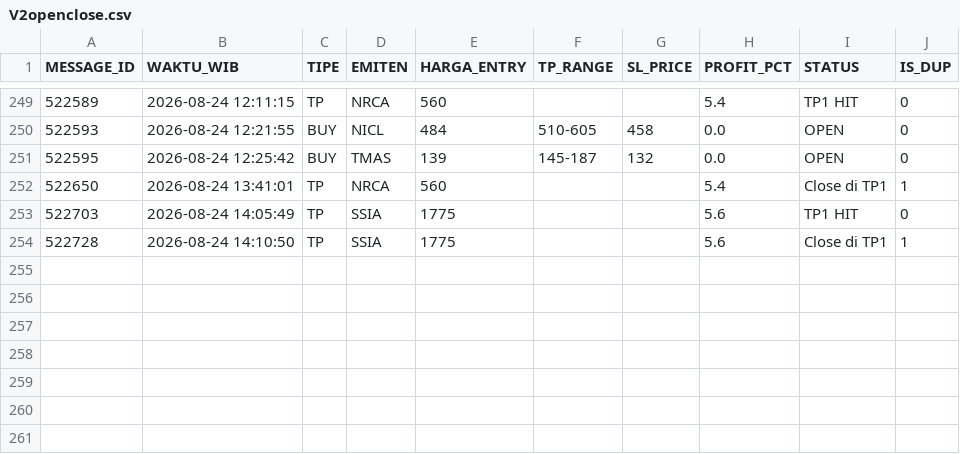
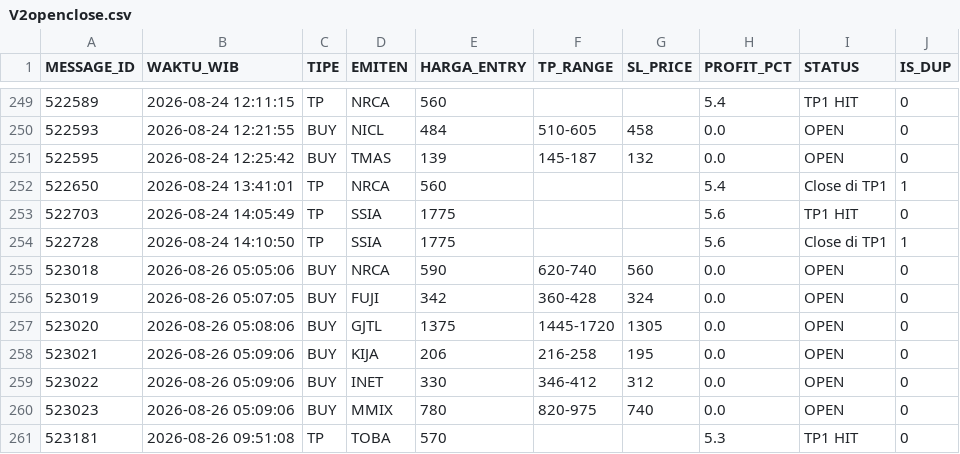
Before and after one commit to illusixTri/dashboard-rla, a CSV file: V2openclose.csv, drawn as a sheet; only a part is shown, gaps mark what is left out; the diff names each change by its address in the sheet, - before the commit and + after, or states it on an @@ line.

```diff
--- a/V2openclose.csv
+++ b/V2openclose.csv
+row 255: 523018 | 2026-08-26 05:05:06 | BUY | NRCA | 590 | 620-740 | 560 | 0.0 | OPEN | 0
+row 256: 523019 | 2026-08-26 05:07:05 | BUY | FUJI | 342 | 360-428 | 324 | 0.0 | OPEN | 0
+row 257: 523020 | 2026-08-26 05:08:06 | BUY | GJTL | 1375 | 1445-1720 | 1305 | 0.0 | OPEN | 0
+row 258: 523021 | 2026-08-26 05:09:06 | BUY | KIJA | 206 | 216-258 | 195 | 0.0 | OPEN | 0
+row 259: 523022 | 2026-08-26 05:09:06 | BUY | INET | 330 | 346-412 | 312 | 0.0 | OPEN | 0
+row 260: 523023 | 2026-08-26 05:09:06 | BUY | MMIX | 780 | 820-975 | 740 | 0.0 | OPEN | 0
+row 261: 523181 | 2026-08-26 09:51:08 | TP | TOBA | 570 |  |  | 5.3 | TP1 HIT | 0
```
Also changed, not shown: portofolio_web.csv.
